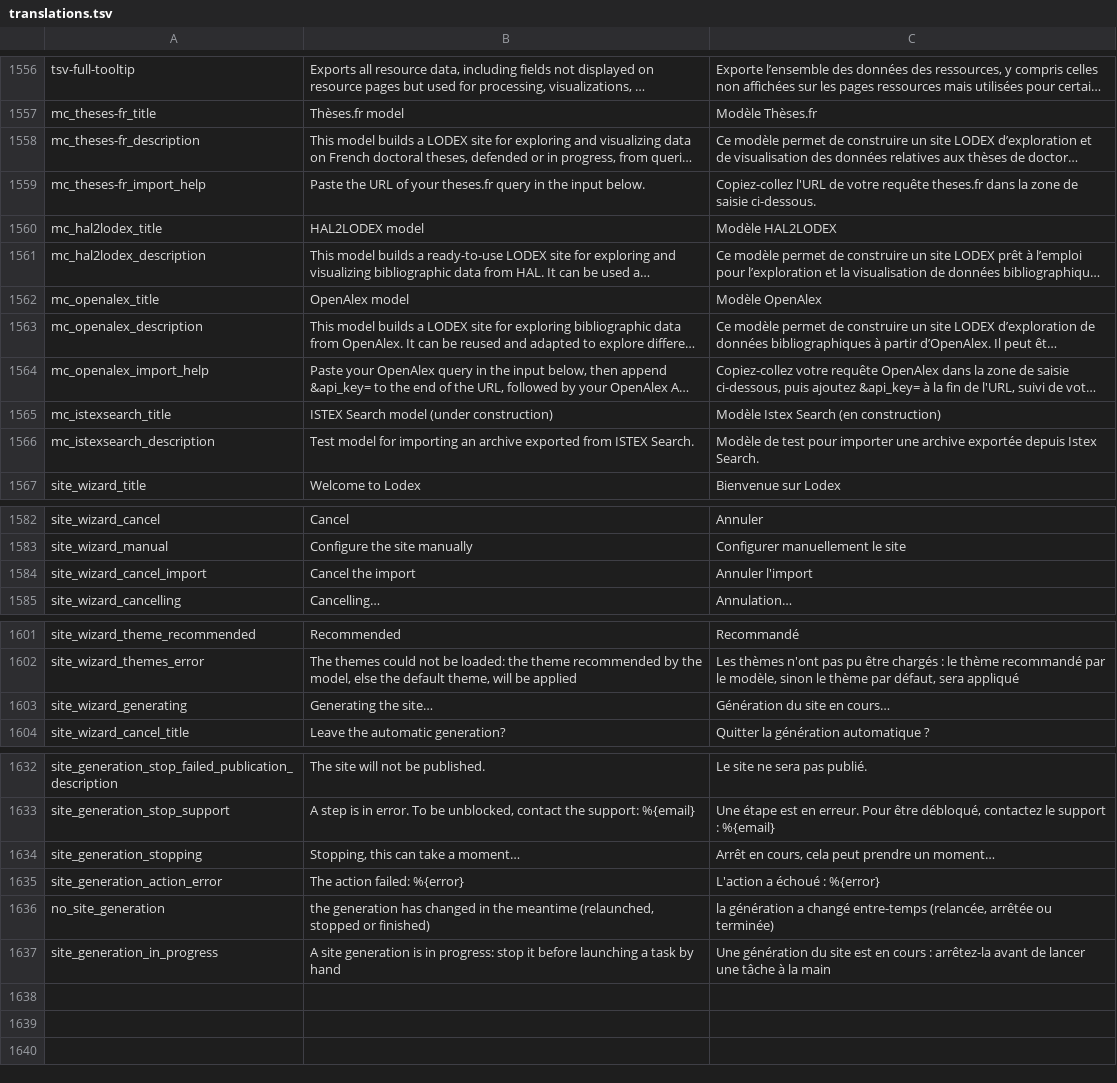
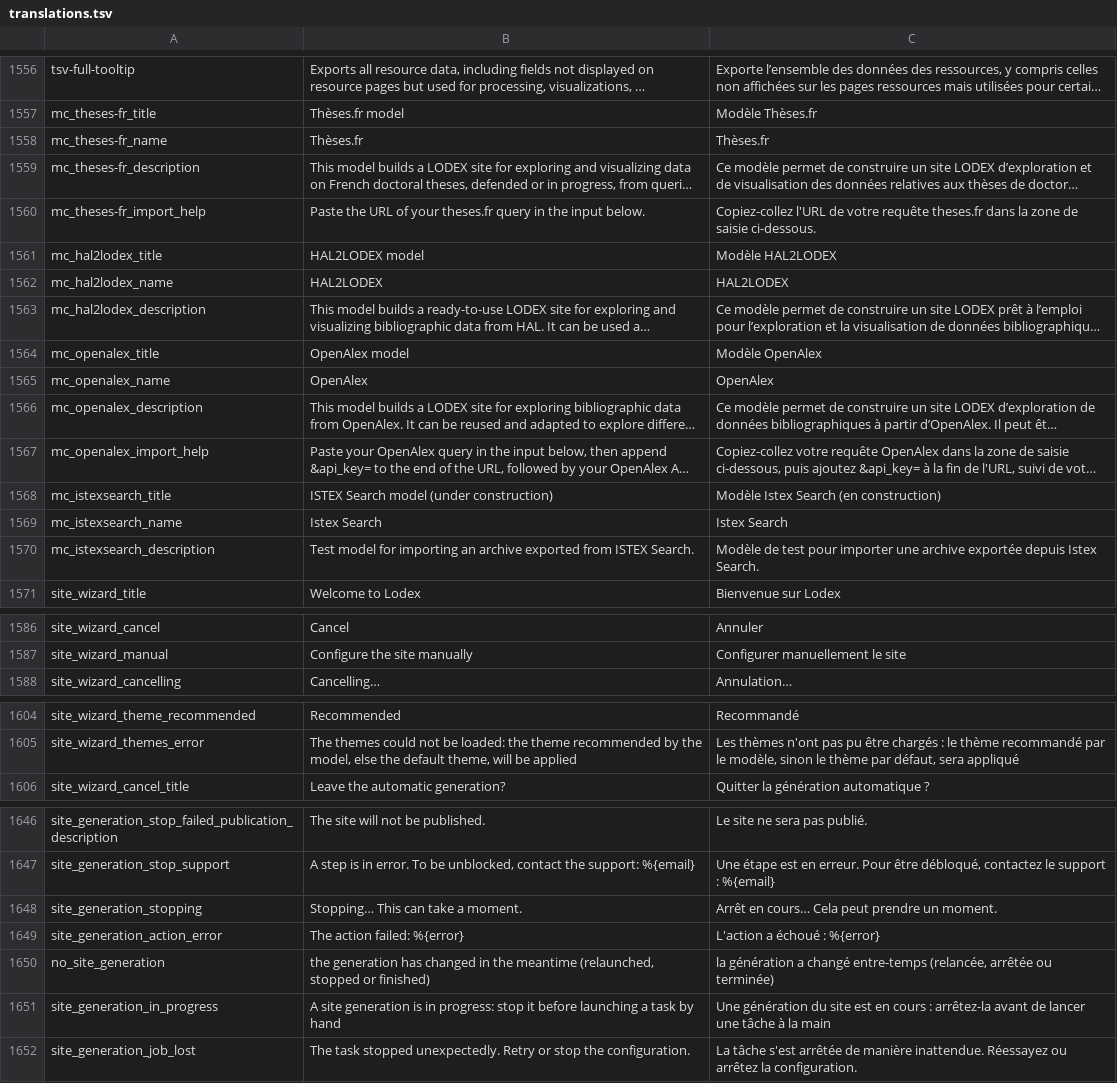
Before and after one commit to Inist-CNRS/lodex, a TSV file: src/app/custom/translations.tsv, drawn as a sheet; only a part is shown, gaps mark what is left out; long unchanged cells end in …; removed rows and columns are numbered as before the commit, all else as after; the diff covers the shown part only; the diff names each change by its address in the sheet, - before the commit and + after, or states it on an @@ line.

Commit message:
feat(admin): show every step of the site generation in one dialog
A single dialog follows the whole generation, as in the mock-up of
site settings, then the enrichments and precomputations with their
counters and errors. It shows only the steps the generation goes
through, the rank of the current one, Réessayer on a step in error and
a confirmed Arrêter, and reopens on reload whatever the phase.

While a file uploads, the wizard shows the same steps with the upload
progress, then hands over to the dialog. Réessayer after a failed data
import reopens the wizard with its choices, and the wizard no longer
opens by itself over a running generation.

```diff
--- a/src/app/custom/translations.tsv
+++ b/src/app/custom/translations.tsv
+row 1558: mc_theses-fr_name | Thèses.fr | Thèses.fr
+row 1562: mc_hal2lodex_name | HAL2LODEX | HAL2LODEX
+row 1565: mc_openalex_name | OpenAlex | OpenAlex
+row 1569: mc_istexsearch_name | Istex Search | Istex Search
-row 1584: site_wizard_cancel_import | Cancel the import | Annuler l'import
-row 1603: site_wizard_generating | Generating the site… | Génération du site en cours…
-B1648: Stopping, this can take a moment…
+B1648: Stopping… This can take a moment.
-C1648: Arrêt en cours, cela peut prendre un moment…
+C1648: Arrêt en cours… Cela peut prendre un moment.
+row 1652: site_generation_job_lost | The task stopped unexpectedly. Retry or stop the configuration. | La tâche s'est arrêtée de manière inattendue. Réessayez ou arrêtez la configuration.
```
Also changed, not shown: 17 added rows, 5 removed rows and 10 edited cells elsewhere in this file, 13 other files.
